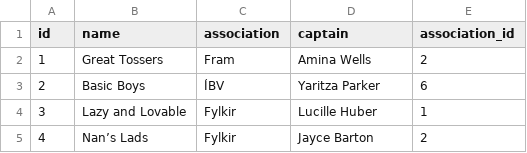
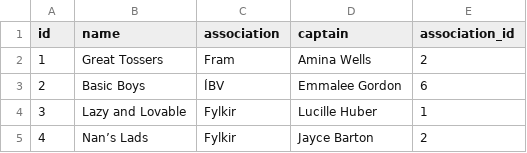
Before and after one commit to JakobMatt1310/RU_Basemenet_open, a CSV file: RU Open/files/teams.csv, drawn as a sheet; only a part is shown.

Commit message:
Match Model, Tournament Model, Player_menu_ui, Teams_data breytingar

```diff
--- a/RU Open/files/teams.csv
+++ b/RU Open/files/teams.csv
@@ -2,3 +2,3 @@ id,name,association,captain,association_id
 1,Great Tossers,Fram,Amina Wells,2
-2,Basic Boys,ÍBV,Yaritza Parker,6
+2,Basic Boys,ÍBV,Emmalee Gordon,6
 3,Lazy and Lovable,Fylkir,Lucille Huber,1
```
Also changed, not shown: 5 other files.
